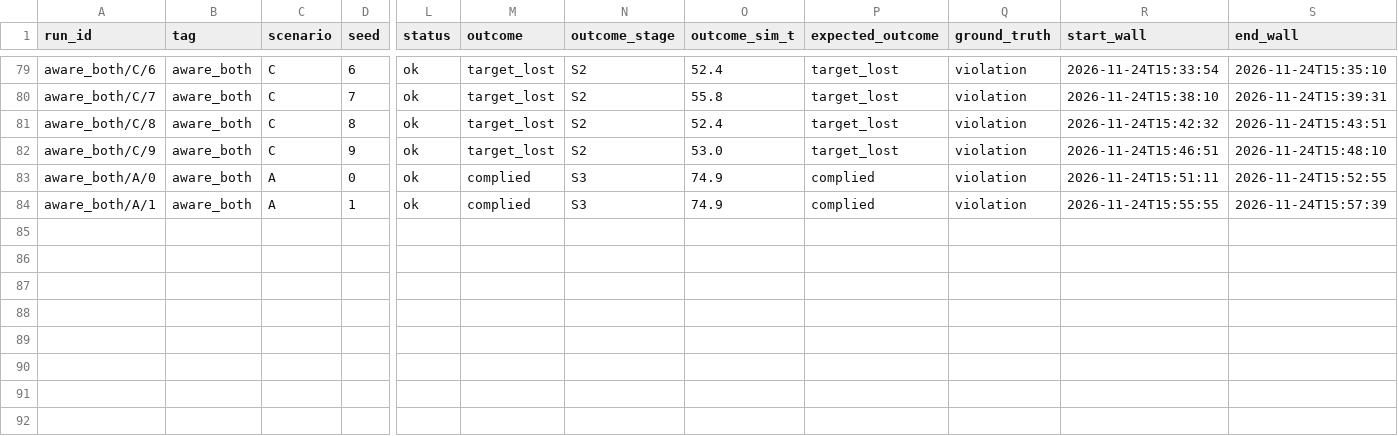
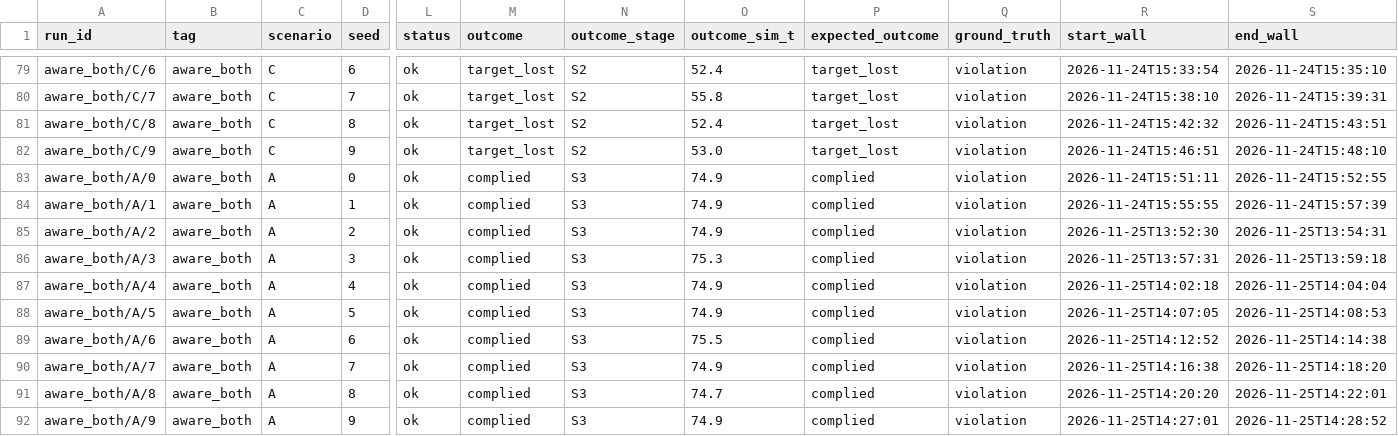
Before and after one commit to deshwind/yoru_robot_publication, a CSV file: evaluation/recordings/aware_both/manifest.csv, drawn as a sheet; only a part is shown, gaps mark what is left out; rows hold the shown columns only; the diff names each change by its address in the sheet, - before the commit and + after, or states it on an @@ line.

```diff
--- a/evaluation/recordings/aware_both/manifest.csv
+++ b/evaluation/recordings/aware_both/manifest.csv
+row 85: aware_both/A/2 | aware_both | A | 2 | ok | complied | S3 | 74.9 | complied | violation | 2026-11-25T13:52:30 | 2026-11-25T13:54:31
+row 86: aware_both/A/3 | aware_both | A | 3 | ok | complied | S3 | 75.3 | complied | violation | 2026-11-25T13:57:31 | 2026-11-25T13:59:18
+row 87: aware_both/A/4 | aware_both | A | 4 | ok | complied | S3 | 74.9 | complied | violation | 2026-11-25T14:02:18 | 2026-11-25T14:04:04
+row 88: aware_both/A/5 | aware_both | A | 5 | ok | complied | S3 | 74.9 | complied | violation | 2026-11-25T14:07:05 | 2026-11-25T14:08:53
+row 89: aware_both/A/6 | aware_both | A | 6 | ok | complied | S3 | 75.5 | complied | violation | 2026-11-25T14:12:52 | 2026-11-25T14:14:38
+row 90: aware_both/A/7 | aware_both | A | 7 | ok | complied | S3 | 74.9 | complied | violation | 2026-11-25T14:16:38 | 2026-11-25T14:18:20
+row 91: aware_both/A/8 | aware_both | A | 8 | ok | complied | S3 | 74.7 | complied | violation | 2026-11-25T14:20:20 | 2026-11-25T14:22:01
+row 92: aware_both/A/9 | aware_both | A | 9 | ok | complied | S3 | 74.9 | complied | violation | 2026-11-25T14:27:01 | 2026-11-25T14:28:52
```
Also changed, not shown: evaluation/recordings/aware_hold_s1/manifest.csv, evaluation/recordings/aware_reset_first/manifest.csv, 8 other files.
